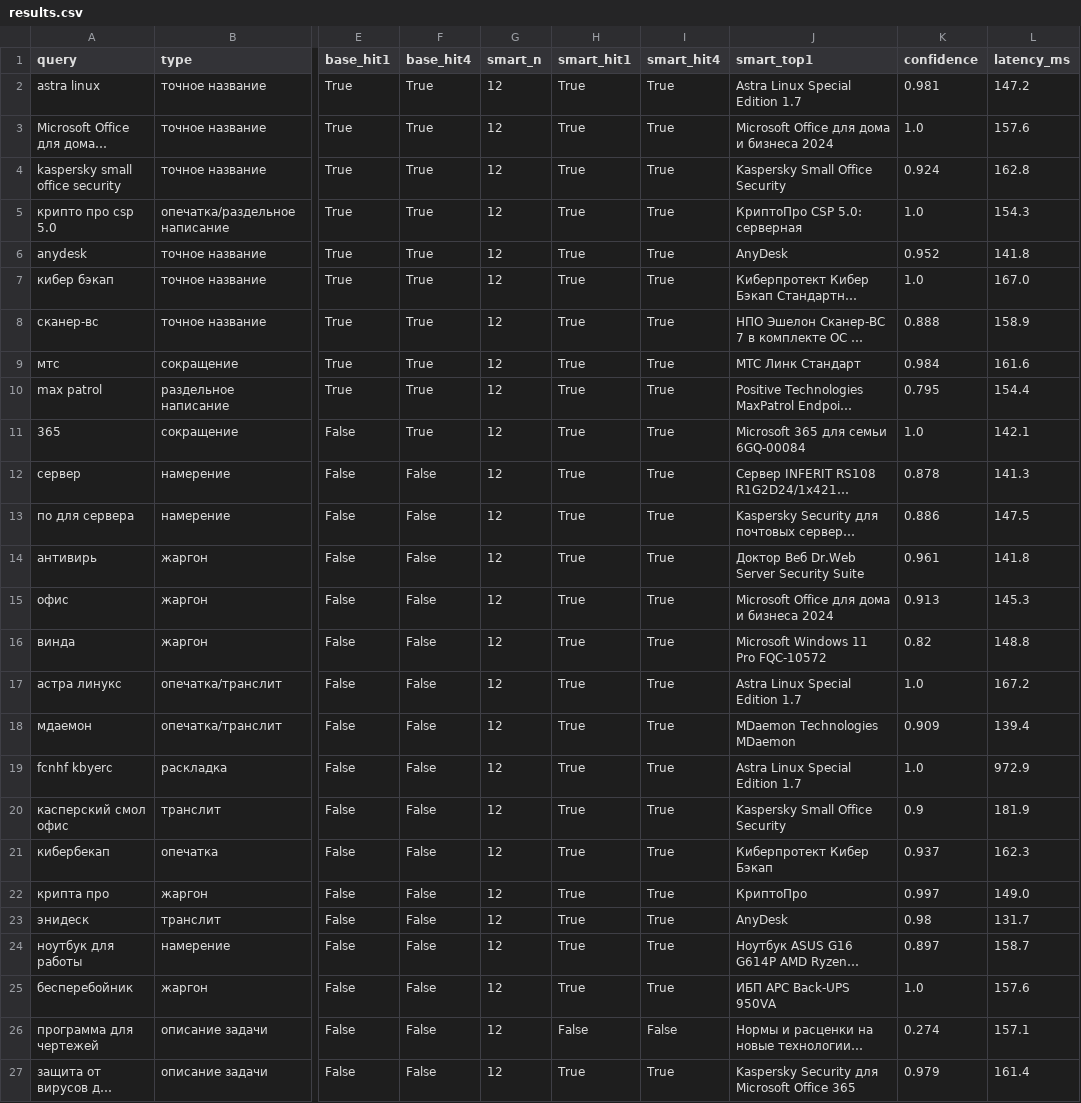
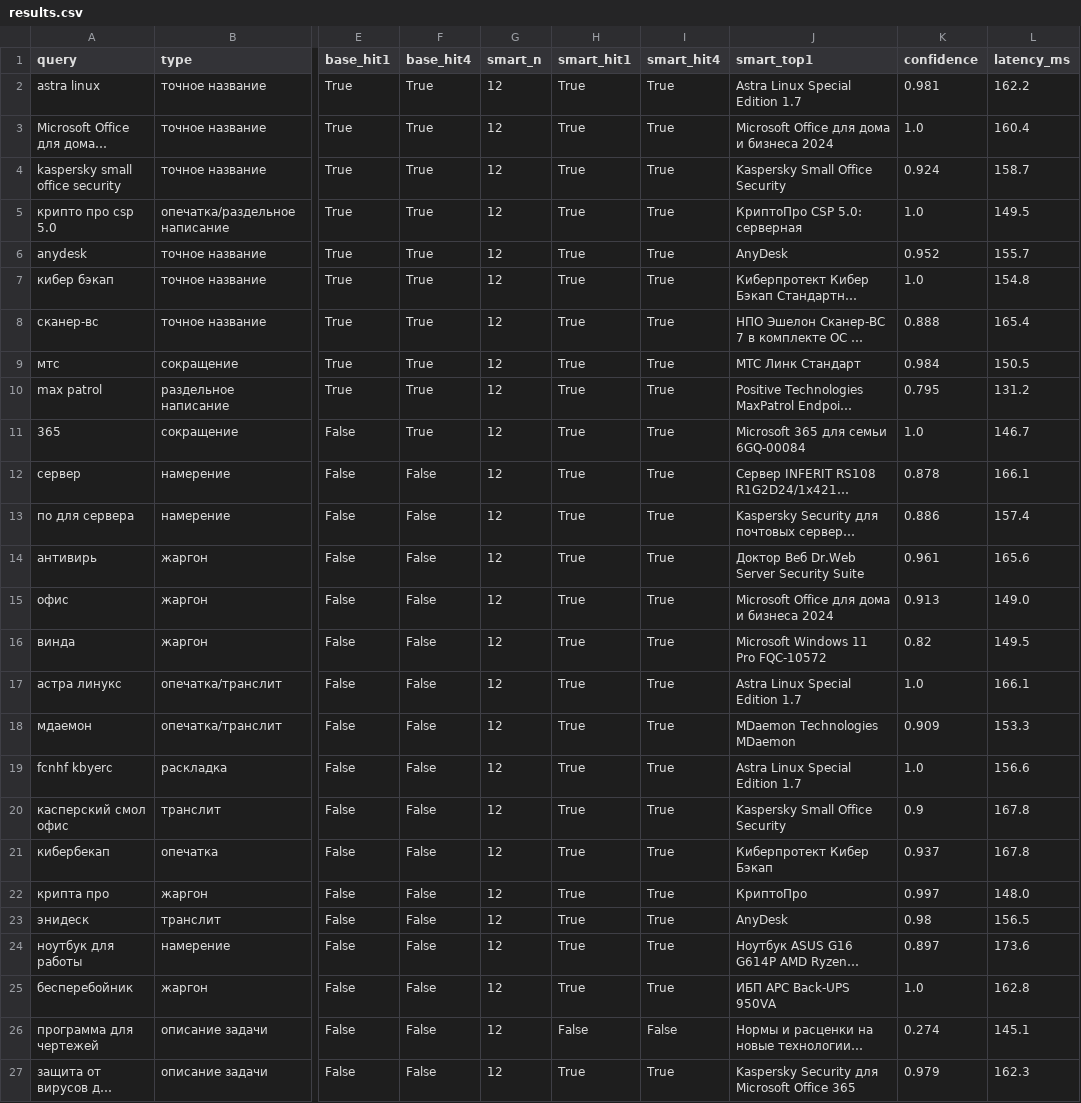
Before and after one commit to TimoJR3/iikuznitsa-smart-search, a CSV file: eval/results.csv, drawn as a sheet; only a part is shown, gaps mark what is left out; long unchanged cells end in …; the diff names each change by its address in the sheet, - before the commit and + after, or states it on an @@ line.

```diff
--- a/eval/results.csv
+++ b/eval/results.csv
-L2 (latency_ms): 147.2
+L2 (latency_ms): 162.2
-L3 (latency_ms): 157.6
+L3 (latency_ms): 160.4
-L4 (latency_ms): 162.8
+L4 (latency_ms): 158.7
-L5 (latency_ms): 154.3
+L5 (latency_ms): 149.5
-L6 (latency_ms): 141.8
+L6 (latency_ms): 155.7
-L7 (latency_ms): 167.0
+L7 (latency_ms): 154.8
-L8 (latency_ms): 158.9
+L8 (latency_ms): 165.4
-L9 (latency_ms): 161.6
+L9 (latency_ms): 150.5
-L10 (latency_ms): 154.4
+L10 (latency_ms): 131.2
-L11 (latency_ms): 142.1
+L11 (latency_ms): 146.7
-L12 (latency_ms): 141.3
+L12 (latency_ms): 166.1
-L13 (latency_ms): 147.5
+L13 (latency_ms): 157.4
-L14 (latency_ms): 141.8
+L14 (latency_ms): 165.6
-L15 (latency_ms): 145.3
+L15 (latency_ms): 149.0
-L16 (latency_ms): 148.8
+L16 (latency_ms): 149.5
-L17 (latency_ms): 167.2
+L17 (latency_ms): 166.1
-L18 (latency_ms): 139.4
+L18 (latency_ms): 153.3
-L19 (latency_ms): 972.9
+L19 (latency_ms): 156.6
-L20 (latency_ms): 181.9
+L20 (latency_ms): 167.8
-L21 (latency_ms): 162.3
+L21 (latency_ms): 167.8
-L22 (latency_ms): 149.0
+L22 (latency_ms): 148.0
-L23 (latency_ms): 131.7
+L23 (latency_ms): 156.5
-L24 (latency_ms): 158.7
+L24 (latency_ms): 173.6
-L25 (latency_ms): 157.6
+L25 (latency_ms): 162.8
-L26 (latency_ms): 157.1
+L26 (latency_ms): 145.1
-L27 (latency_ms): 161.4
+L27 (latency_ms): 162.3
```
Also changed, not shown: 6 other files.
